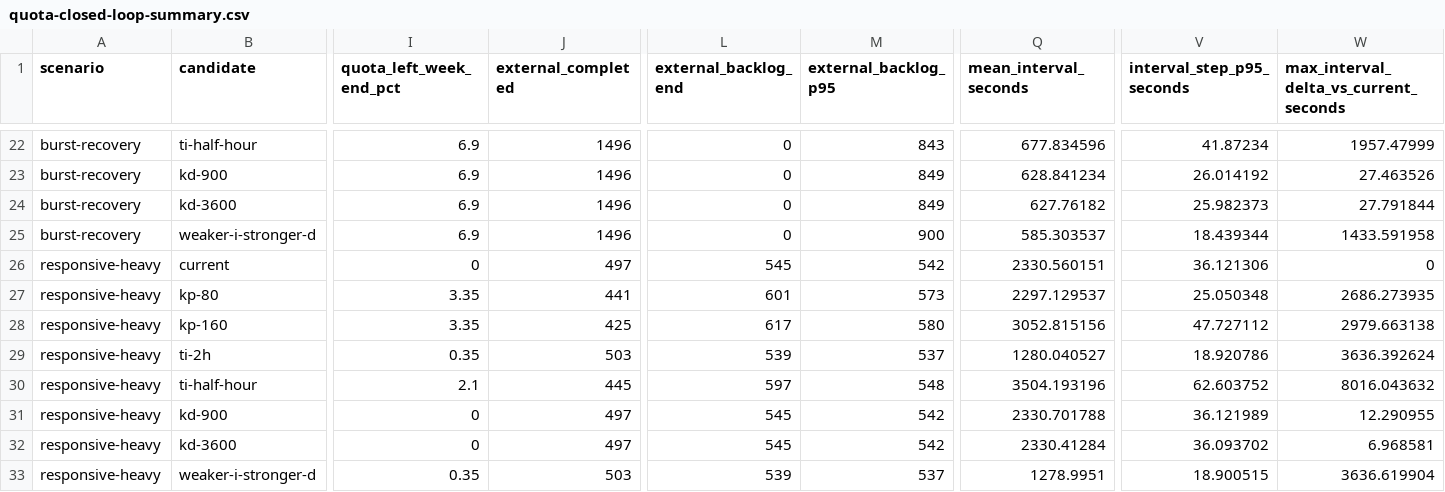
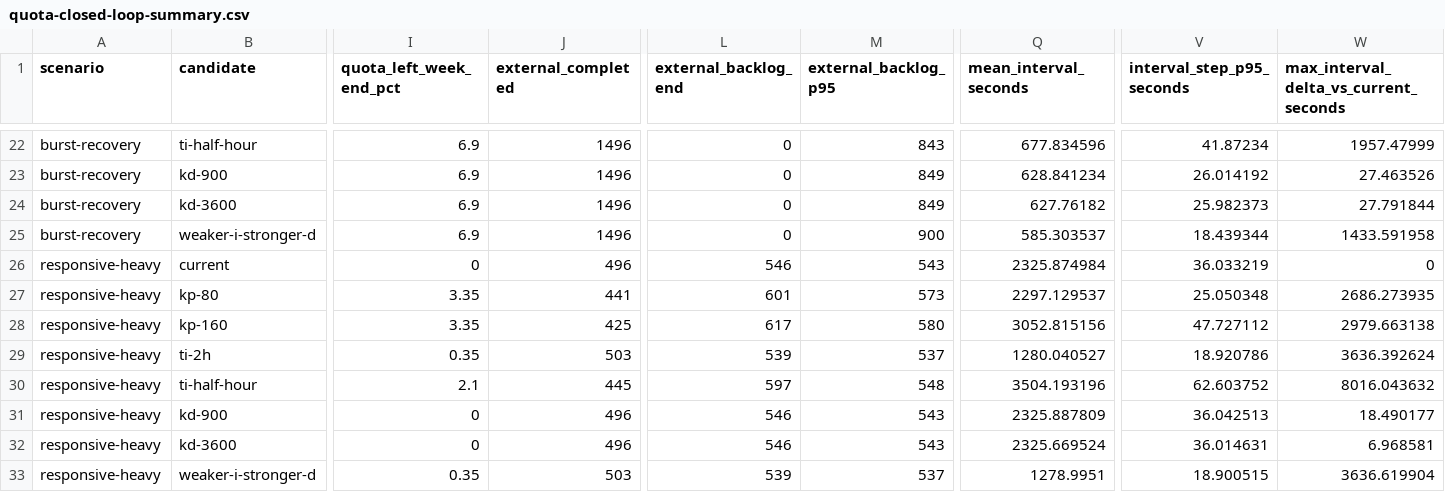
Before and after one commit to MEK-Org/rusa, a CSV file: research/generated/quota-closed-loop-summary.csv, drawn as a sheet; only a part is shown, gaps mark what is left out; the diff names each change by its address in the sheet, - before the commit and + after, or states it on an @@ line.

```diff
--- a/research/generated/quota-closed-loop-summary.csv
+++ b/research/generated/quota-closed-loop-summary.csv
-J26 (external_completed): 497
+J26 (external_completed): 496
-L26 (external_backlog_end): 545
+L26 (external_backlog_end): 546
-M26 (external_backlog_p95): 542
+M26 (external_backlog_p95): 543
-Q26 (mean_interval_seconds): 2330.560151
+Q26 (mean_interval_seconds): 2325.874984
-V26 (interval_step_p95_seconds): 36.121306
+V26 (interval_step_p95_seconds): 36.033219
-J31:J32 (external_completed): 497
+J31:J32 (external_completed): 496
-L31:L32 (external_backlog_end): 545
+L31:L32 (external_backlog_end): 546
-M31:M32 (external_backlog_p95): 542
+M31:M32 (external_backlog_p95): 543
-Q31 (mean_interval_seconds): 2330.701788
+Q31 (mean_interval_seconds): 2325.887809
-V31 (interval_step_p95_seconds): 36.121989
+V31 (interval_step_p95_seconds): 36.042513
-W31: 12.290955
+W31: 18.490177
-Q32 (mean_interval_seconds): 2330.41284
+Q32 (mean_interval_seconds): 2325.669524
-V32 (interval_step_p95_seconds): 36.093702
+V32 (interval_step_p95_seconds): 36.014631
```
Also changed, not shown: research/generated/quota-closed-loop-plant-sensitivity.csv, research/generated/quota-closed-loop-robustness.csv, 11 other files.
